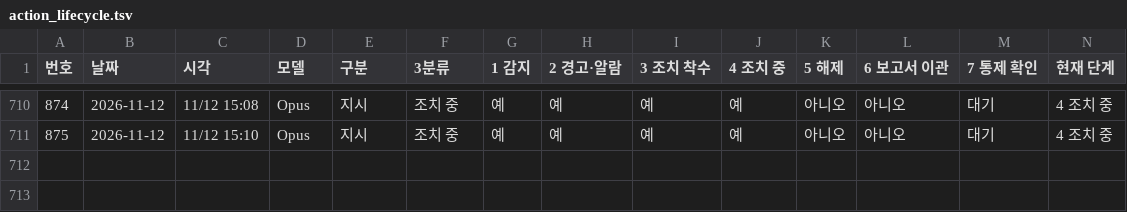
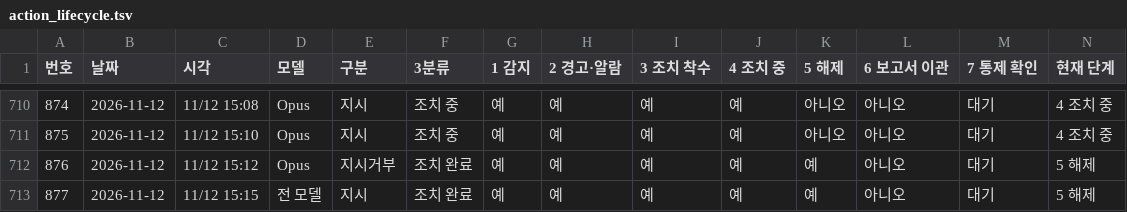
Before and after one commit to Kimsoowhan/hiven-ai-site, a TSV file: cowork/ctl/action_lifecycle.tsv, drawn as a sheet; only a part is shown, gaps mark what is left out.

```diff
--- a/cowork/ctl/action_lifecycle.tsv
+++ b/cowork/ctl/action_lifecycle.tsv
@@ -711 +711,3 @@
 875	2026-11-12	11/12 15:10	Opus	지시	조치 중	예	예	예	예	아니오	아니오	대기	4 조치 중
+876	2026-11-12	11/12 15:12	Opus	지시거부	조치 완료	예	예	예	예	예	아니오	대기	5 해제
+877	2026-11-12	11/12 15:15	전 모델	지시	조치 완료	예	예	예	예	예	아니오	대기	5 해제
```
Also changed, not shown: cowork/ctl/approval_line.tsv, cowork/ctl/command_ledger.tsv, 8 other files.
